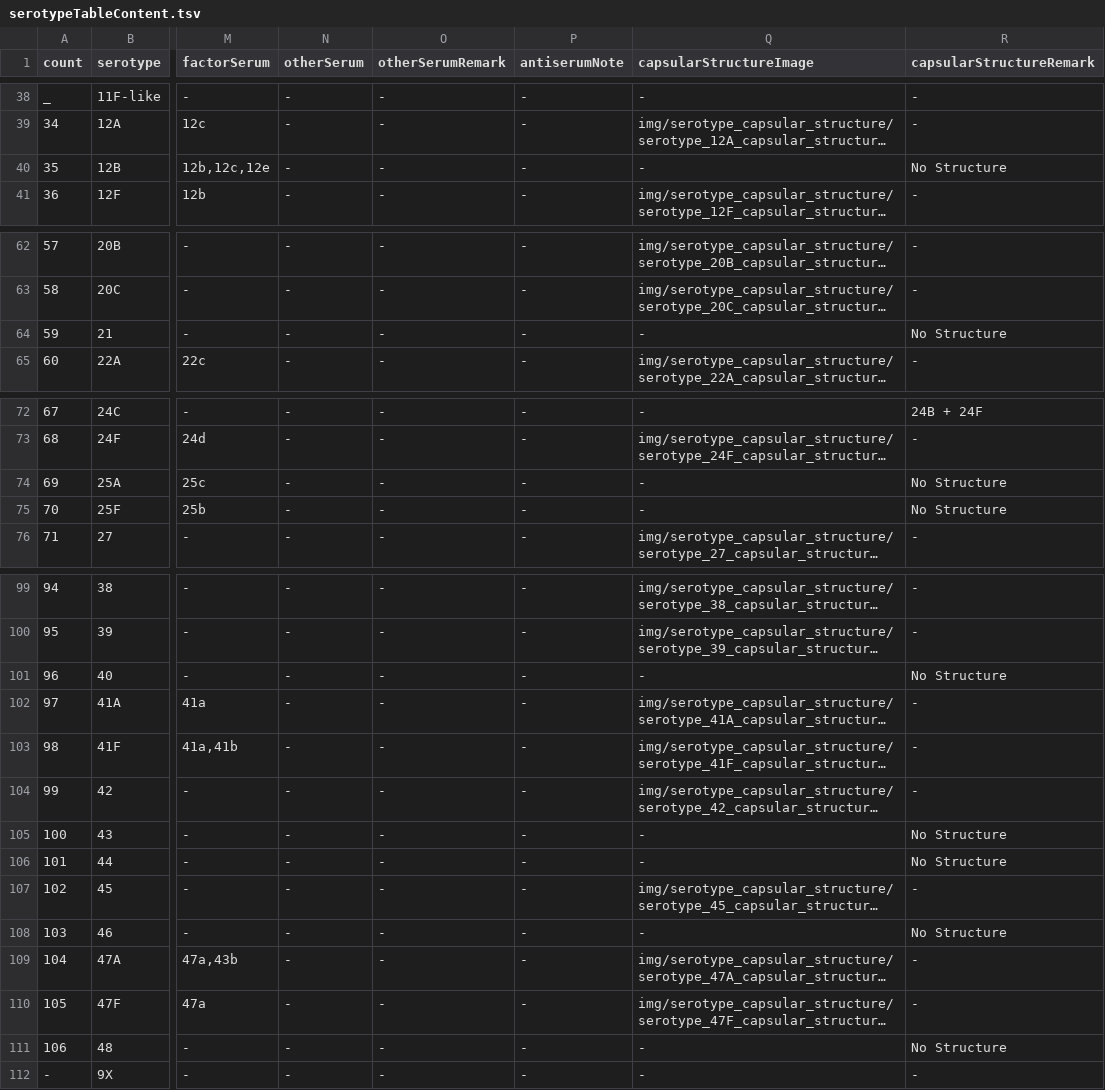
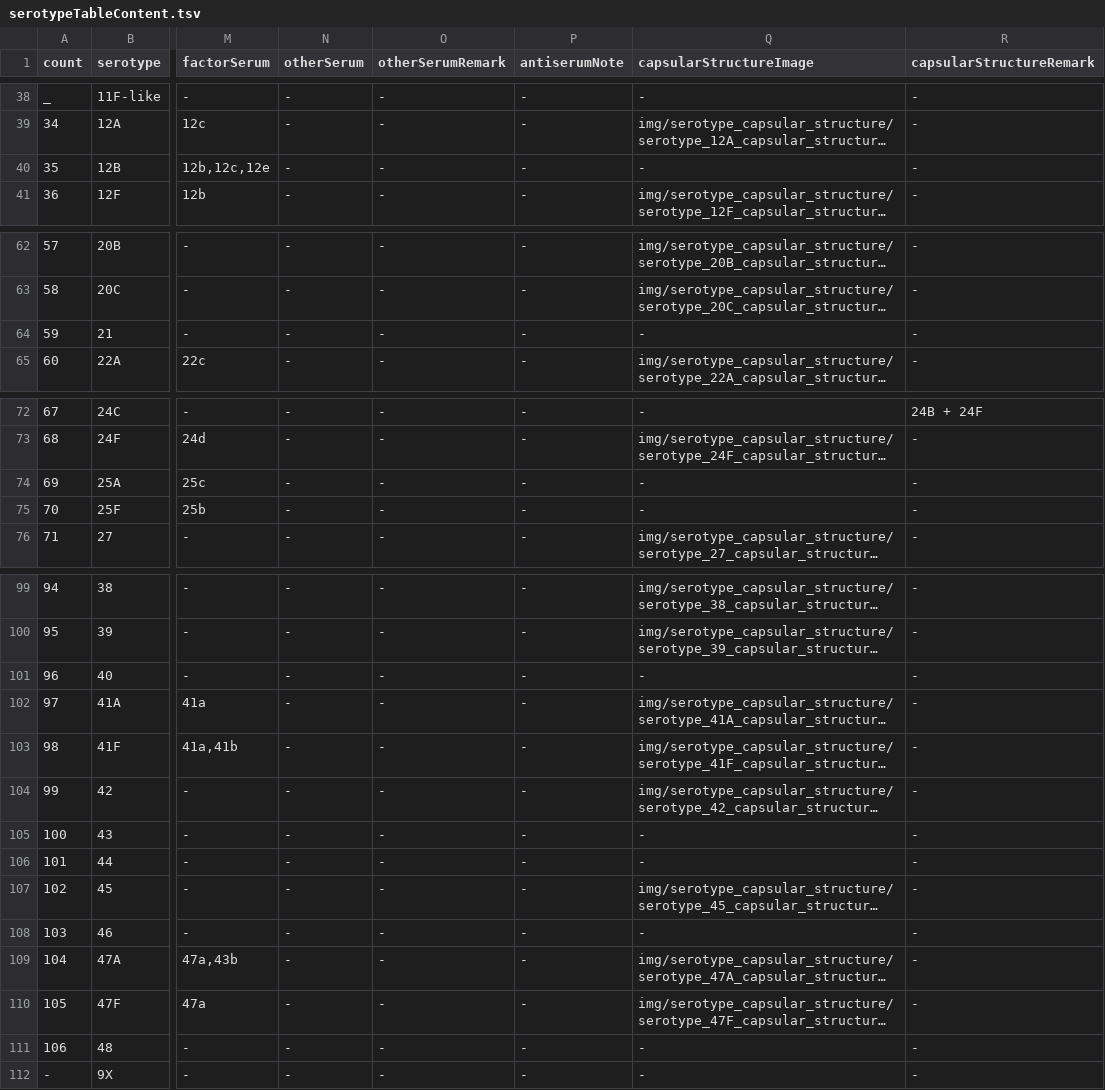
Before and after one commit to sanger-bentley-group/gps-project-website-react, a TSV file: src/content/serotypeTableContent.tsv, drawn as a sheet; only a part is shown, gaps mark what is left out; long unchanged cells end in …; the diff names each change by its address in the sheet, - before the commit and + after, or states it on an @@ line.

Commit message:
Set placeholders for antiseria, cps gene, capsular structure

```diff
--- a/src/content/serotypeTableContent.tsv
+++ b/src/content/serotypeTableContent.tsv
-R40 (capsularStructureRemark): No Structure
+R40 (capsularStructureRemark): -
-R64 (capsularStructureRemark): No Structure
+R64 (capsularStructureRemark): -
-R74:R75 (capsularStructureRemark): No Structure
+R74:R75 (capsularStructureRemark): -
-R101 (capsularStructureRemark): No Structure
+R101 (capsularStructureRemark): -
-R105:R106 (capsularStructureRemark): No Structure
+R105:R106 (capsularStructureRemark): -
-R108 (capsularStructureRemark): No Structure
+R108 (capsularStructureRemark): -
-R111 (capsularStructureRemark): No Structure
+R111 (capsularStructureRemark): -
```
Also changed, not shown: 1 other file.
